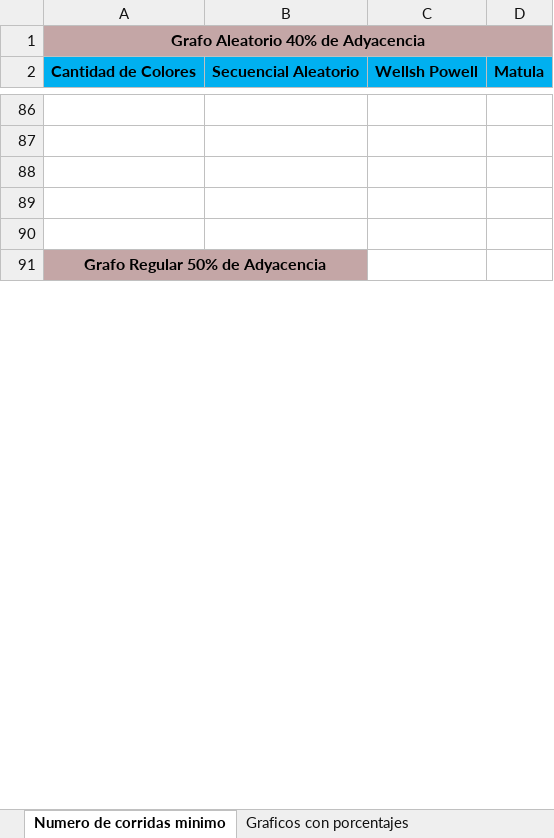
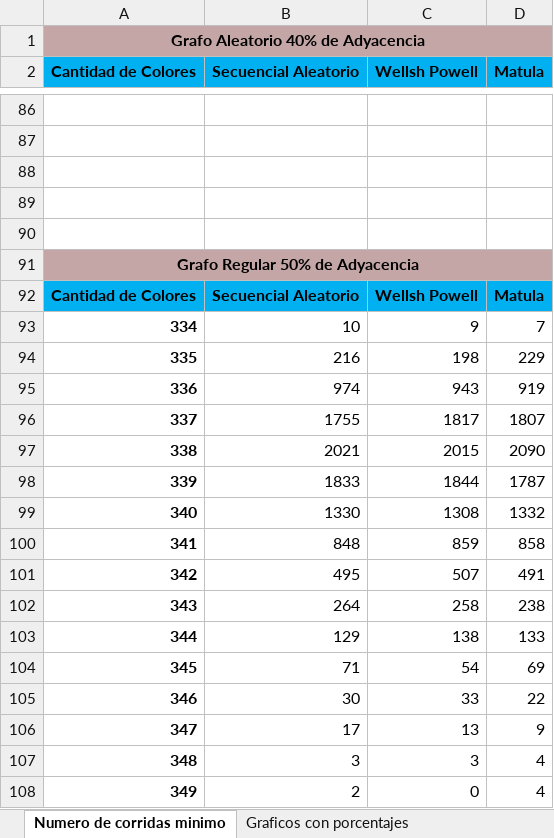
Before and after one commit to mu-unlam/TP4-Coloreo-de-Grafos, an Excel workbook: Documentacion/GraficosGrafos.xlsx, sheet Numero de corridas minimo, drawn as a sheet; only a part is shown, gaps mark what is left out; values as stored, in another font and other column widths than the file's, no borders; charts and pictures not drawn; removed rows and columns are numbered as before the commit, all else as after; the diff covers the shown part only; the diff names each change by its address in the sheet, - before the commit and + after, or states it on an @@ line.

```diff
--- a/Documentacion/GraficosGrafos.xlsx (sheet Numero de corridas minimo)
+++ b/Documentacion/GraficosGrafos.xlsx (sheet Numero de corridas minimo)
-A91:B91 merged
+A91:D91 merged
-C91:D91 fill: none
+C91:D91 fill: #C4A6A6
+row 92: Cantidad de Colores | Secuencial Aleatorio | Wellsh Powell | Matula
+row 93: 334 | 10 | 9 | 7
+row 94: 335 | 216 | 198 | 229
+row 95: 336 | 974 | 943 | 919
+row 96: 337 | 1755 | 1817 | 1807
+row 97: 338 | 2021 | 2015 | 2090
+row 98: 339 | 1833 | 1844 | 1787
+row 99: 340 | 1330 | 1308 | 1332
+row 100: 341 | 848 | 859 | 858
+row 101: 342 | 495 | 507 | 491
+row 102: 343 | 264 | 258 | 238
+row 103: 344 | 129 | 138 | 133
+row 104: 345 | 71 | 54 | 69
+row 105: 346 | 30 | 33 | 22
+row 106: 347 | 17 | 13 | 9
+row 107: 348 | 3 | 3 | 4
+row 108: 349 | 2 | 0 | 4
```
Also changed, not shown: 9 added rows, 1 removed row, 32 edited cells and cell formats elsewhere in this sheet, sheet Graficos con porcentajes, charts or pictures, 19 other files.
